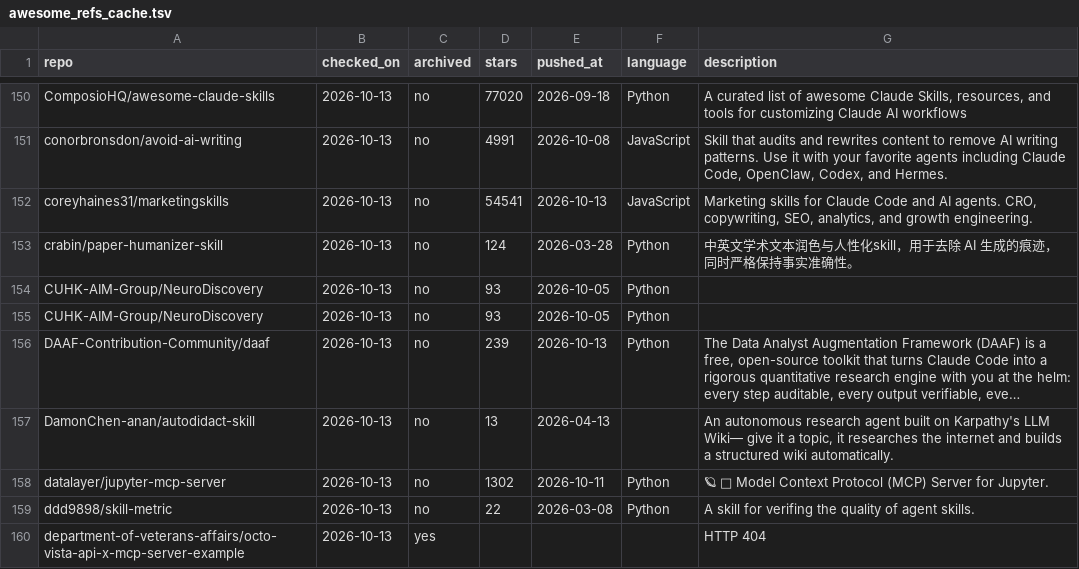
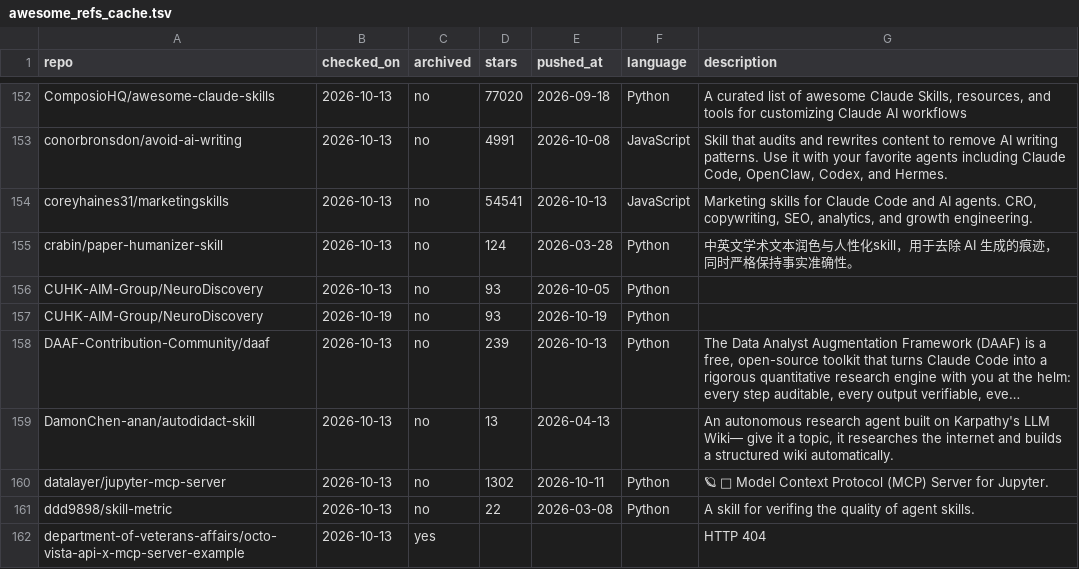
Before and after one commit to CrazyHsu/research-bioinfo-ai-repos, a TSV file: data/awesome_refs_cache.tsv, drawn as a sheet; only a part is shown, gaps mark what is left out; long unchanged cells end in …; addresses are those after the commit; the diff covers the shown part only; the diff names each change by its address in the sheet, - before the commit and + after, or states it on an @@ line.

```diff
--- a/data/awesome_refs_cache.tsv
+++ b/data/awesome_refs_cache.tsv
-B157 (checked_on): 2026-10-13
+B157 (checked_on): 2026-10-19
-E157 (pushed_at): 2026-10-05
+E157 (pushed_at): 2026-10-19
```
Also changed, not shown: 12 added rows, 1 removed row and 17 edited cells elsewhere in this file, data/repos.curated.tsv, 10 other files.
